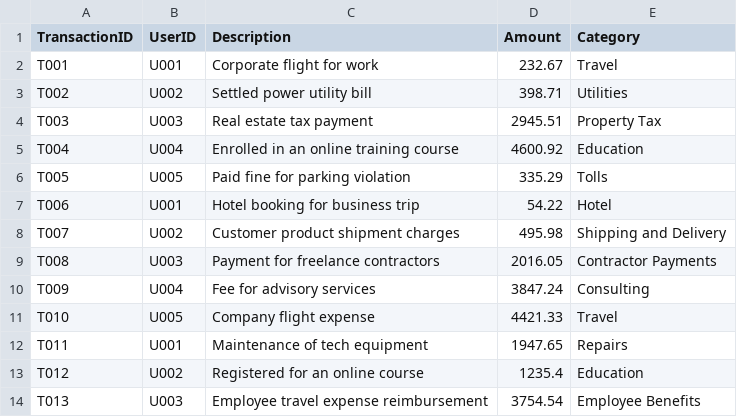
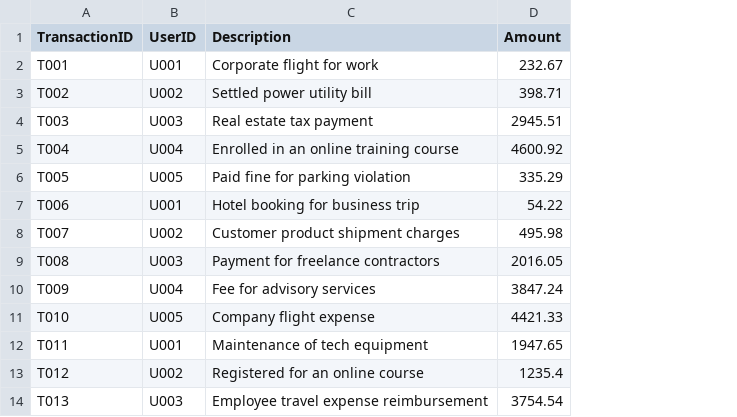
Before and after one commit to craft-review/auto-categorisation, a CSV file: approach_using_LLM/data/input/testing_data_approach_1_run1.csv, drawn as a sheet; only a part is shown; the diff names each change by its address in the sheet, - before the commit and + after, or states it on an @@ line.

Commit message:
fix: remove extra category

```diff
--- a/approach_using_LLM/data/input/testing_data_approach_1_run1.csv
+++ b/approach_using_LLM/data/input/testing_data_approach_1_run1.csv
-column E (Category), rows 2-14: Travel | Utilities | Property Tax | Education | Tolls | Hotel | Shipping and Delivery | Contractor Payments | Consulting | Travel | Repairs | Education | Employee Benefits
```
Also changed, not shown: approach_using_LLM/data/input/testing_data_approach_2_run1.csv, 4 other files.
